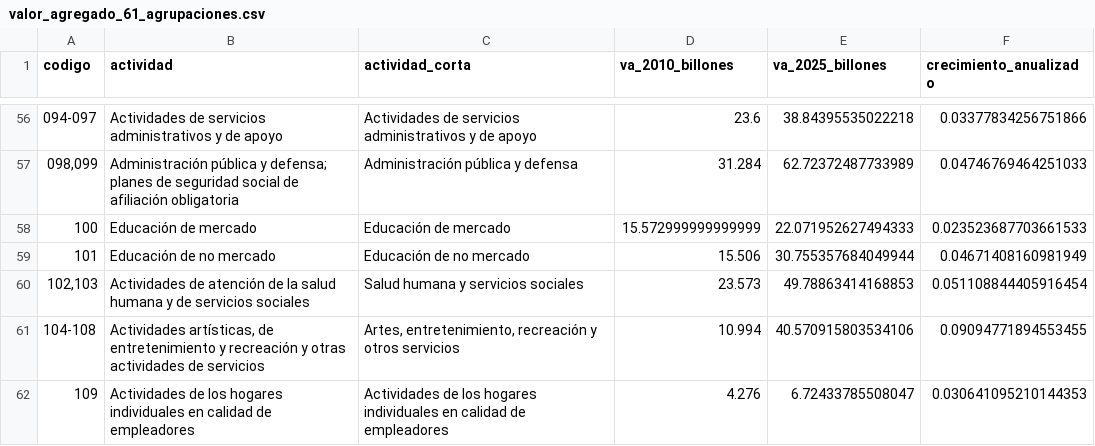
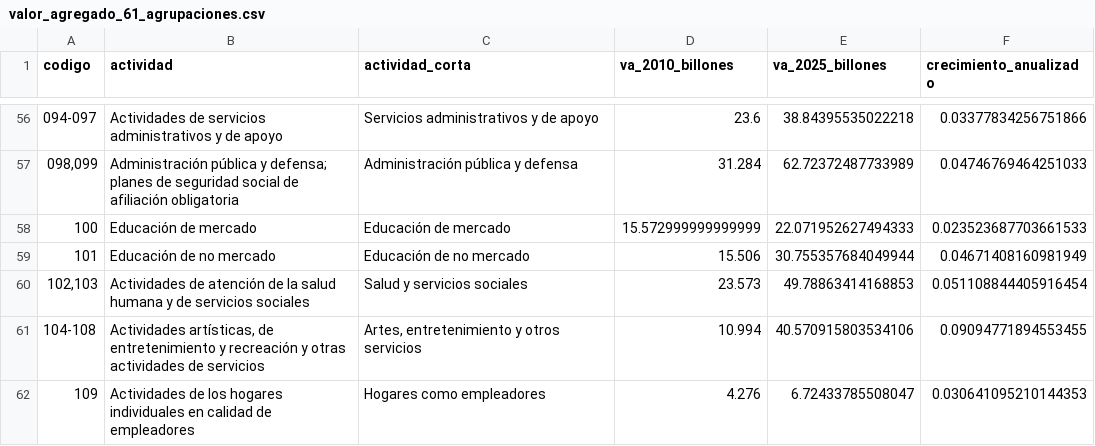
Before and after one commit to Kin-George/CJC-Monitor, a CSV file: Outputs/tables/valor_agregado_61_agrupaciones.csv, drawn as a sheet; only a part is shown, gaps mark what is left out; the diff covers the shown part only.

```diff
--- a/Outputs/tables/valor_agregado_61_agrupaciones.csv
+++ b/Outputs/tables/valor_agregado_61_agrupaciones.csv
@@ -56,2 +56,2 @@
-094-097,Actividades de servicios administrativos y de apoyo,Actividades de servicios administrativos y de apoyo,23.6,38.84395535022218,0.03377834256751866
+094-097,Actividades de servicios administrativos y de apoyo,Servicios administrativos y de apoyo,23.6,38.84395535022218,0.03377834256751866
 "098,099",Administración pública y defensa; planes de seguridad social de afiliación obligatoria,Administración pública y defensa,31.284,62.72372487733989,0.04746769464251033
@@ -59,4 +59,4 @@
 101,Educación de no mercado,Educación de no mercado,15.506,30.755357684049944,0.04671408160981949
-"102,103",Actividades de atención de la salud humana y de servicios sociales,Salud humana y servicios sociales,23.573,49.78863414168853,0.051108844405916454
-104-108,"Actividades artísticas, de entretenimiento y recreación y otras actividades de servicios","Artes, entretenimiento, recreación y otros servicios",10.994,40.570915803534106,0.09094771894553455
-109,Actividades de los hogares individuales en calidad de empleadores,Actividades de los hogares individuales en calidad de empleadores,4.276,6.72433785508047,0.030641095210144353
+"102,103",Actividades de atención de la salud humana y de servicios sociales,Salud y servicios sociales,23.573,49.78863414168853,0.051108844405916454
+104-108,"Actividades artísticas, de entretenimiento y recreación y otras actividades de servicios","Artes, entretenimiento y otros servicios",10.994,40.570915803534106,0.09094771894553455
+109,Actividades de los hogares individuales en calidad de empleadores,Hogares como empleadores,4.276,6.72433785508047,0.030641095210144353
```
Also changed, not shown: 44 edited cells elsewhere in this file, Paper/tables/valor_agregado_61_agrupaciones.csv, 18 other files.
